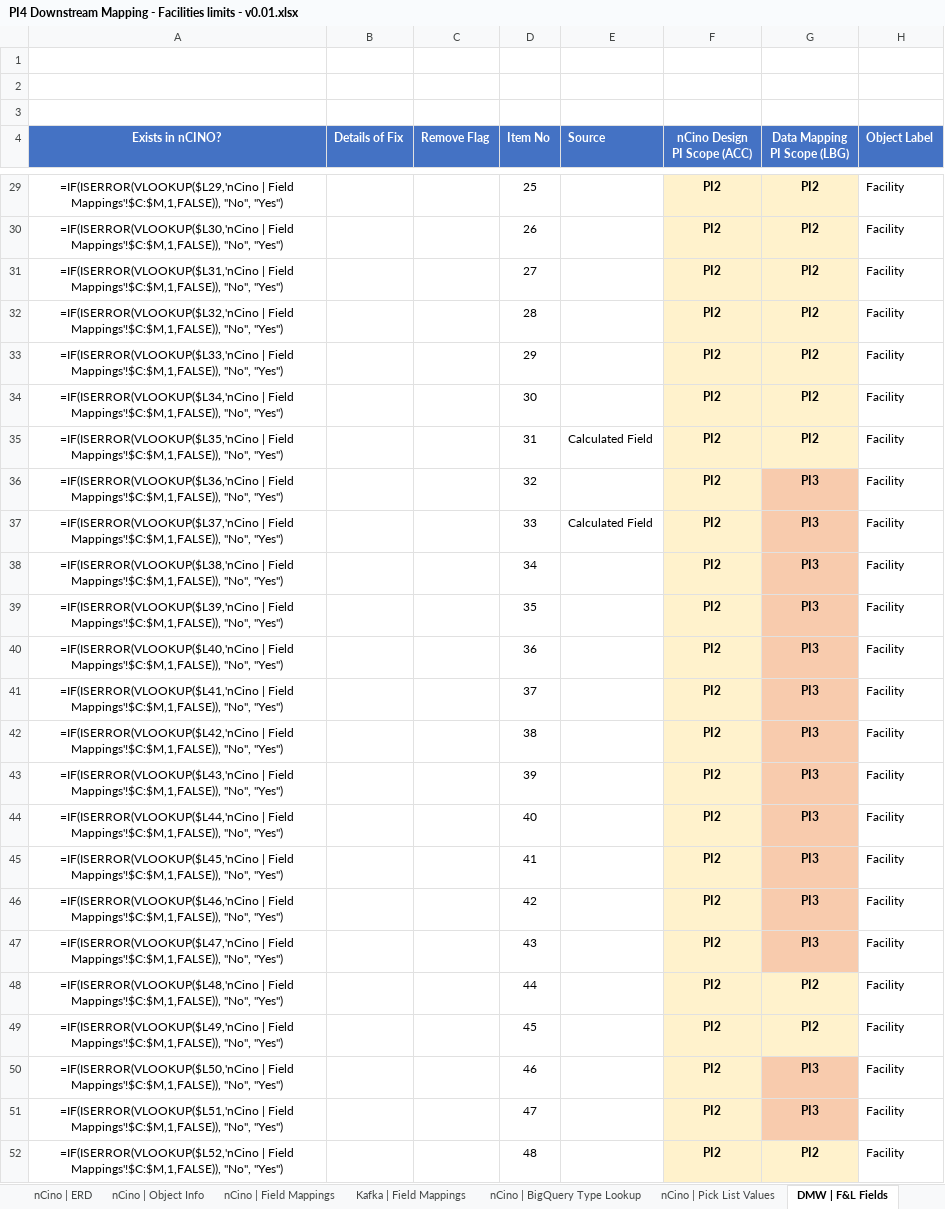
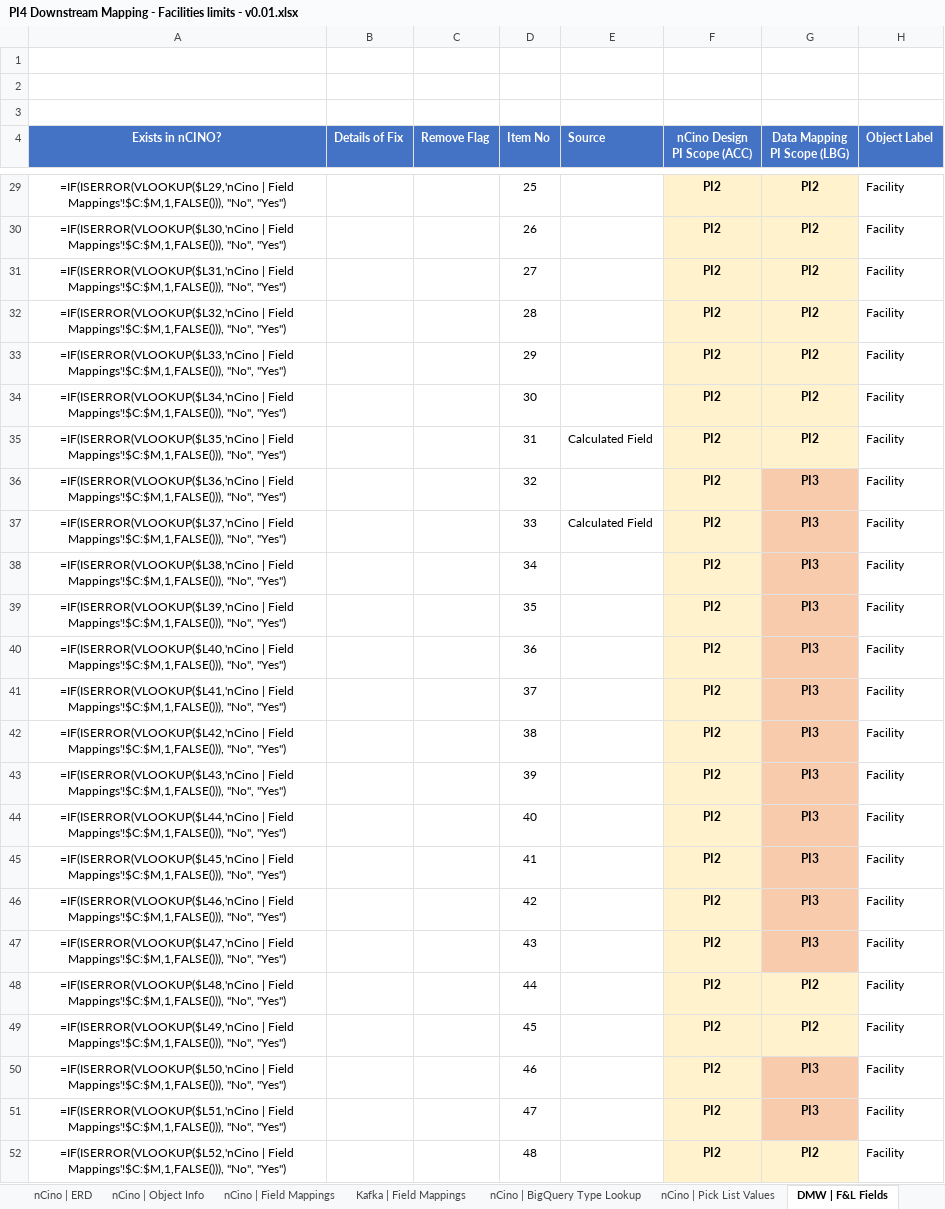
Before and after one commit to dangetirk/MyFiles, an Excel workbook: mappings/PI4 Downstream Mapping - Facilities limits - v0.01.xlsx, sheet DMW | F&L Fields, drawn as a sheet; only a part is shown, gaps mark what is left out; values as stored, in another font and other column widths than the file's, no borders; formulas are shown in place of their values; charts and pictures and conditional formats not drawn; the diff covers the shown part only; the diff names each change by its address in the sheet, - before the commit and + after, or states it on an @@ line.

```diff
--- a/mappings/PI4 Downstream Mapping - Facilities limits - v0.01.xlsx (sheet DMW | F&L Fields)
+++ b/mappings/PI4 Downstream Mapping - Facilities limits - v0.01.xlsx (sheet DMW | F&L Fields)
-A29 (Exists in nCINO?): …| Field Mappings'!$C:$M,1,FALSE)), "No", "Yes")
+A29 (Exists in nCINO?): …| Field Mappings'!$C:$M,1,FALSE())), "No", "Yes")
-A30 (Exists in nCINO?): …| Field Mappings'!$C:$M,1,FALSE)), "No", "Yes")
+A30 (Exists in nCINO?): …| Field Mappings'!$C:$M,1,FALSE())), "No", "Yes")
-A31 (Exists in nCINO?): …| Field Mappings'!$C:$M,1,FALSE)), "No", "Yes")
+A31 (Exists in nCINO?): …| Field Mappings'!$C:$M,1,FALSE())), "No", "Yes")
-A32 (Exists in nCINO?): …| Field Mappings'!$C:$M,1,FALSE)), "No", "Yes")
+A32 (Exists in nCINO?): …| Field Mappings'!$C:$M,1,FALSE())), "No", "Yes")
-A33 (Exists in nCINO?): …| Field Mappings'!$C:$M,1,FALSE)), "No", "Yes")
+A33 (Exists in nCINO?): …| Field Mappings'!$C:$M,1,FALSE())), "No", "Yes")
-A34 (Exists in nCINO?): …| Field Mappings'!$C:$M,1,FALSE)), "No", "Yes")
+A34 (Exists in nCINO?): …| Field Mappings'!$C:$M,1,FALSE())), "No", "Yes")
-A35 (Exists in nCINO?): …| Field Mappings'!$C:$M,1,FALSE)), "No", "Yes")
+A35 (Exists in nCINO?): …| Field Mappings'!$C:$M,1,FALSE())), "No", "Yes")
-A36 (Exists in nCINO?): …| Field Mappings'!$C:$M,1,FALSE)), "No", "Yes")
+A36 (Exists in nCINO?): …| Field Mappings'!$C:$M,1,FALSE())), "No", "Yes")
-A37 (Exists in nCINO?): …| Field Mappings'!$C:$M,1,FALSE)), "No", "Yes")
+A37 (Exists in nCINO?): …| Field Mappings'!$C:$M,1,FALSE())), "No", "Yes")
-A38 (Exists in nCINO?): …| Field Mappings'!$C:$M,1,FALSE)), "No", "Yes")
+A38 (Exists in nCINO?): …| Field Mappings'!$C:$M,1,FALSE())), "No", "Yes")
-A39 (Exists in nCINO?): …| Field Mappings'!$C:$M,1,FALSE)), "No", "Yes")
+A39 (Exists in nCINO?): …| Field Mappings'!$C:$M,1,FALSE())), "No", "Yes")
-A40 (Exists in nCINO?): …| Field Mappings'!$C:$M,1,FALSE)), "No", "Yes")
+A40 (Exists in nCINO?): …| Field Mappings'!$C:$M,1,FALSE())), "No", "Yes")
-A41 (Exists in nCINO?): …| Field Mappings'!$C:$M,1,FALSE)), "No", "Yes")
+A41 (Exists in nCINO?): …| Field Mappings'!$C:$M,1,FALSE())), "No", "Yes")
-A42 (Exists in nCINO?): …| Field Mappings'!$C:$M,1,FALSE)), "No", "Yes")
+A42 (Exists in nCINO?): …| Field Mappings'!$C:$M,1,FALSE())), "No", "Yes")
-A43 (Exists in nCINO?): …| Field Mappings'!$C:$M,1,FALSE)), "No", "Yes")
+A43 (Exists in nCINO?): …| Field Mappings'!$C:$M,1,FALSE())), "No", "Yes")
-A44 (Exists in nCINO?): …| Field Mappings'!$C:$M,1,FALSE)), "No", "Yes")
+A44 (Exists in nCINO?): …| Field Mappings'!$C:$M,1,FALSE())), "No", "Yes")
-A45 (Exists in nCINO?): …| Field Mappings'!$C:$M,1,FALSE)), "No", "Yes")
+A45 (Exists in nCINO?): …| Field Mappings'!$C:$M,1,FALSE())), "No", "Yes")
-A46 (Exists in nCINO?): …| Field Mappings'!$C:$M,1,FALSE)), "No", "Yes")
+A46 (Exists in nCINO?): …| Field Mappings'!$C:$M,1,FALSE())), "No", "Yes")
-A47 (Exists in nCINO?): …| Field Mappings'!$C:$M,1,FALSE)), "No", "Yes")
+A47 (Exists in nCINO?): …| Field Mappings'!$C:$M,1,FALSE())), "No", "Yes")
-A48 (Exists in nCINO?): …| Field Mappings'!$C:$M,1,FALSE)), "No", "Yes")
+A48 (Exists in nCINO?): …| Field Mappings'!$C:$M,1,FALSE())), "No", "Yes")
-A49 (Exists in nCINO?): …| Field Mappings'!$C:$M,1,FALSE)), "No", "Yes")
+A49 (Exists in nCINO?): …| Field Mappings'!$C:$M,1,FALSE())), "No", "Yes")
-A50 (Exists in nCINO?): …| Field Mappings'!$C:$M,1,FALSE)), "No", "Yes")
+A50 (Exists in nCINO?): …| Field Mappings'!$C:$M,1,FALSE())), "No", "Yes")
-A51 (Exists in nCINO?): …| Field Mappings'!$C:$M,1,FALSE)), "No", "Yes")
+A51 (Exists in nCINO?): …| Field Mappings'!$C:$M,1,FALSE())), "No", "Yes")
-A52 (Exists in nCINO?): …| Field Mappings'!$C:$M,1,FALSE)), "No", "Yes")
+A52 (Exists in nCINO?): …| Field Mappings'!$C:$M,1,FALSE())), "No", "Yes")
```
Also changed, not shown: 318 edited cells elsewhere in this sheet, other sheet tabs, charts or pictures, mappings/Fin_Spreads_Downstream_Mapping_v0.02.xlsx, 4 other files.
